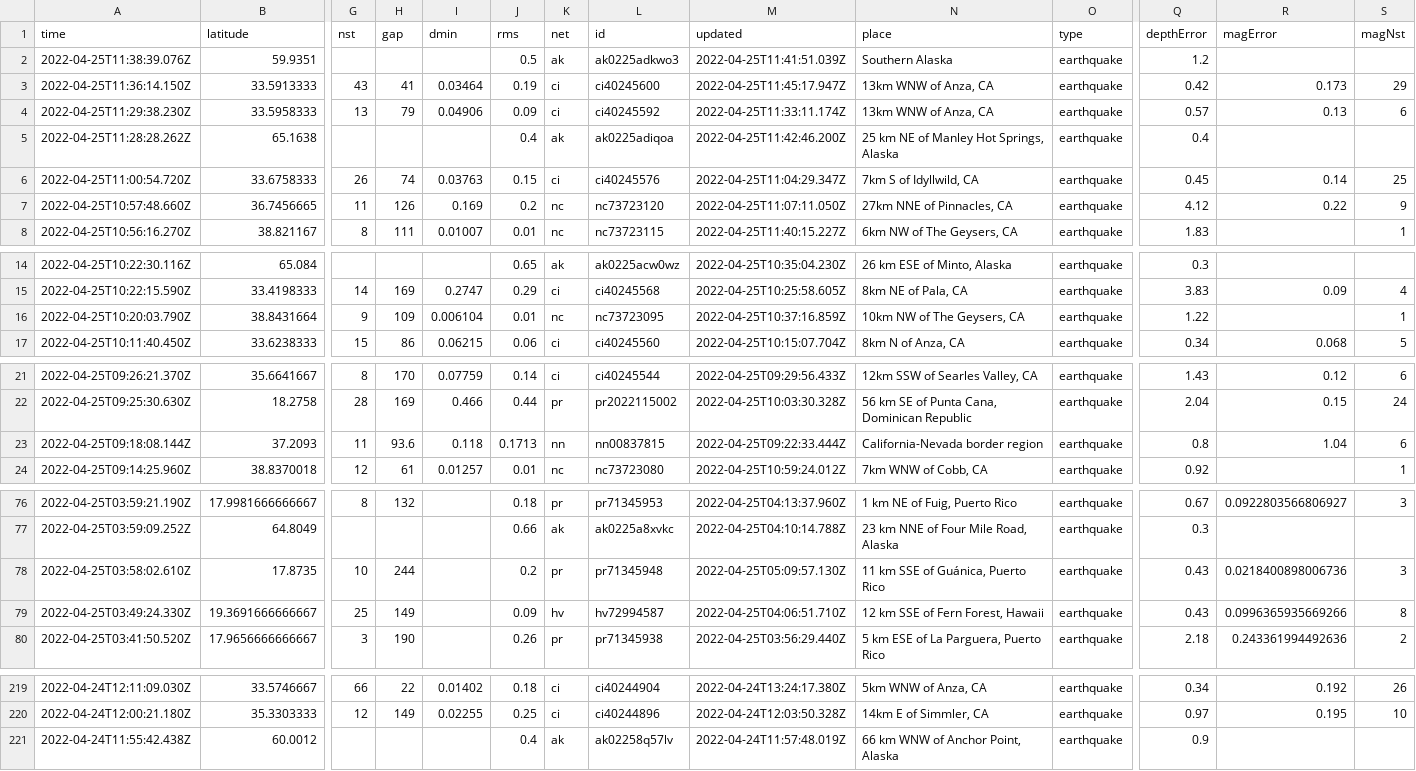
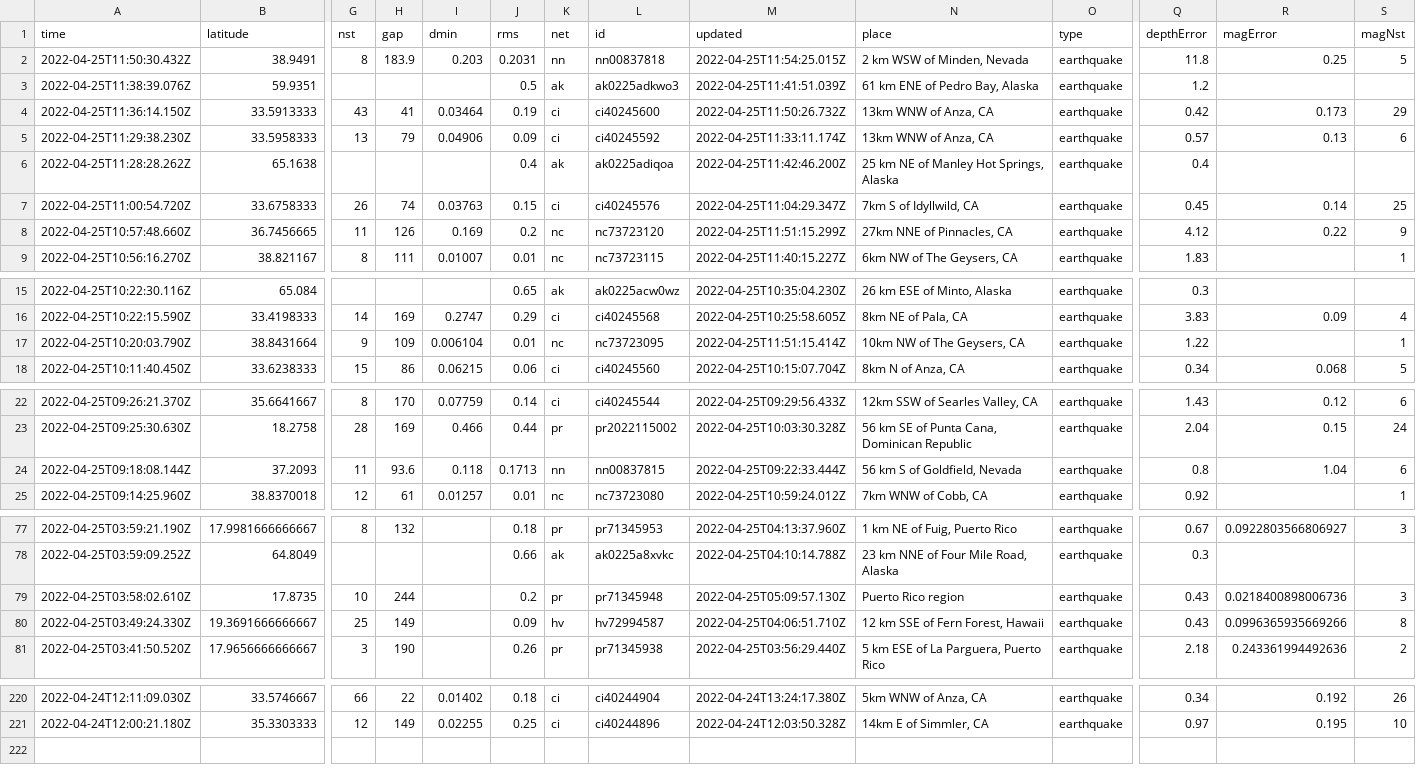
Before and after one commit to awallender/nicar22-github-actions, a CSV file: usgs_current.csv, drawn as a sheet; only a part is shown, gaps mark what is left out; removed rows and columns are numbered as before the commit, all else as after; rows hold the shown columns only; the diff covers the shown part only; the diff names each change by its address in the sheet, - before the commit and + after, or states it on an @@ line.

```diff
--- a/usgs_current.csv
+++ b/usgs_current.csv
+row 2: 2022-04-25T11:50:30.432Z | 38.9491 | 8 | 183.9 | 0.203 | 0.2031 | nn | nn00837818 | 2022-04-25T11:54:25.015Z | 2 km WSW of Minden, Nevada | earthquake | 11.8 | 0.25 | 5
-N3 (place): Southern Alaska
+N3 (place): 61 km ENE of Pedro Bay, Alaska
-M4 (updated): 2022-04-25T11:45:17.947Z
+M4 (updated): 2022-04-25T11:50:26.732Z
-M8 (updated): 2022-04-25T11:07:11.050Z
+M8 (updated): 2022-04-25T11:51:15.299Z
-M17 (updated): 2022-04-25T10:37:16.859Z
+M17 (updated): 2022-04-25T11:51:15.414Z
-N24 (place): California-Nevada border region
+N24 (place): 56 km S of Goldfield, Nevada
-N79 (place): 11 km SSE of Guánica, Puerto Rico
+N79 (place): Puerto Rico region
-row 221: 2022-04-24T11:55:42.438Z | 60.0012 |  |  |  | 0.4 | ak | ak02258q57lv | 2022-04-24T11:57:48.019Z | 66 km WNW of Anchor Point, Alaska | earthquake | 0.9
```
Also changed, not shown: 3 edited cells elsewhere in this file, 1 other file.
